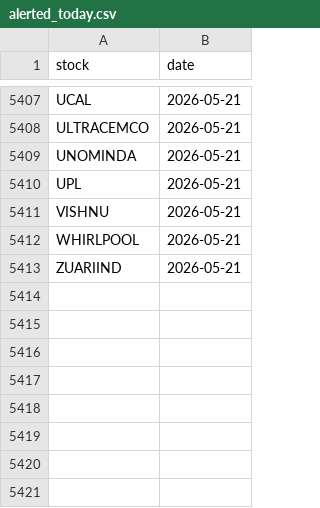
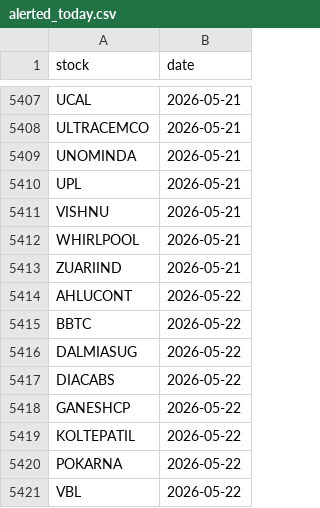
Before and after one commit to manjunathashtagi/Trading-Radar, a CSV file: data/alerted_today.csv, drawn as a sheet; only a part is shown, gaps mark what is left out; the diff names each change by its address in the sheet, - before the commit and + after, or states it on an @@ line.

```diff
--- a/data/alerted_today.csv
+++ b/data/alerted_today.csv
+row 5414: AHLUCONT | 2026-05-22
+row 5415: BBTC | 2026-05-22
+row 5416: DALMIASUG | 2026-05-22
+row 5417: DIACABS | 2026-05-22
+row 5418: GANESHCP | 2026-05-22
+row 5419: KOLTEPATIL | 2026-05-22
+row 5420: POKARNA | 2026-05-22
+row 5421: VBL | 2026-05-22
```
